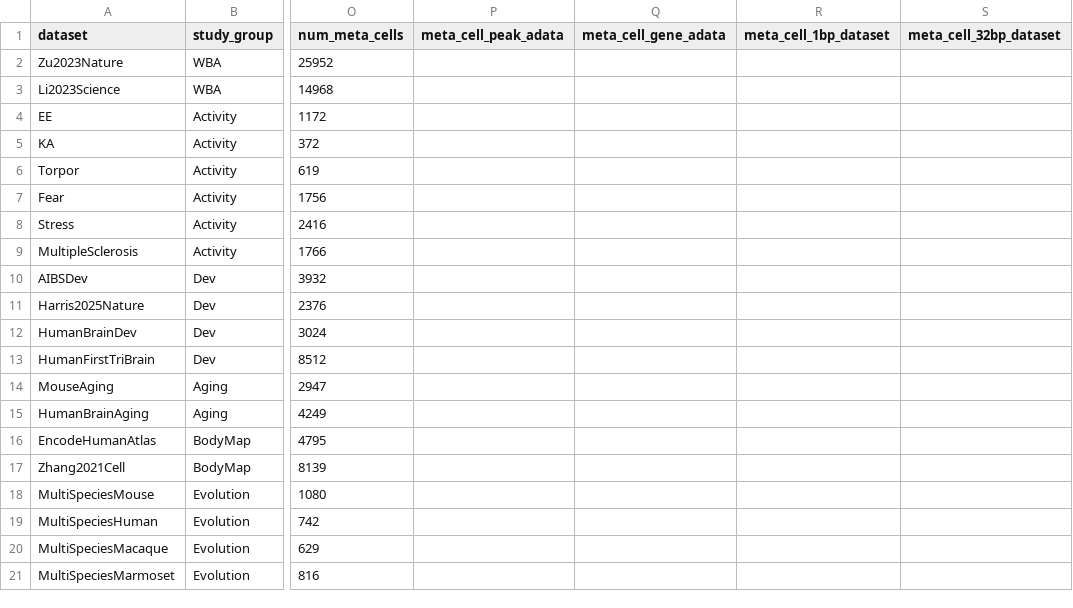
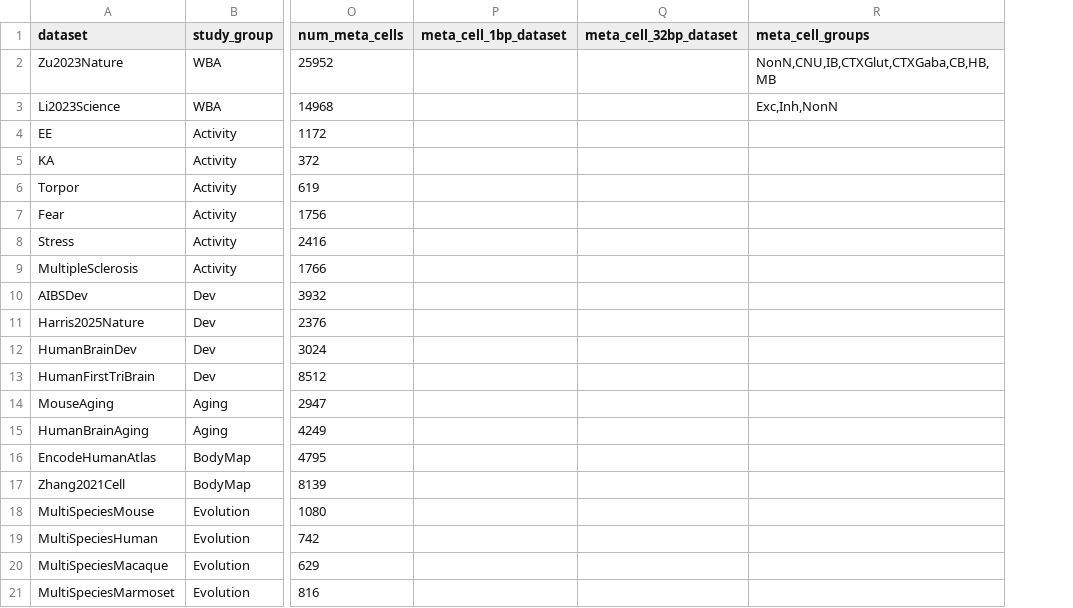
Before and after one commit to liuhlab/bolerodata, a TSV file: src/bolerodata/data/embedding_and_meta_cell.tsv, drawn as a sheet; only a part is shown, gaps mark what is left out; removed rows and columns are numbered as before the commit, all else as after; the diff names each change by its address in the sheet, - before the commit and + after, or states it on an @@ line.

```diff
--- a/src/bolerodata/data/embedding_and_meta_cell.tsv
+++ b/src/bolerodata/data/embedding_and_meta_cell.tsv
-column P (meta_cell_peak_adata), empty
-column Q (meta_cell_gene_adata), empty
+column R (meta_cell_groups), rows 2-3: NonN,CNU,IB,CTXGlut,CTXGaba,CB,HB,MB | Exc,Inh,NonN
```
Also changed, not shown: 3 other files.
